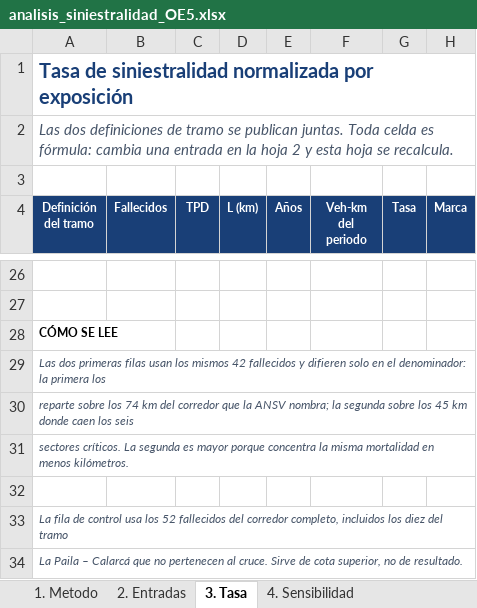
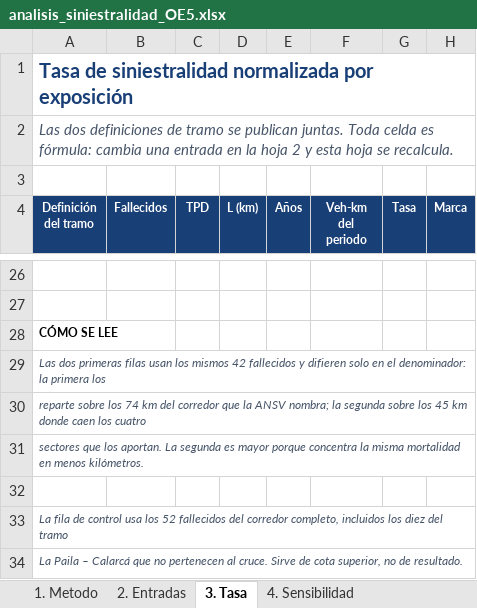
Before and after one commit to osoriotamayo11-sketch/Ferropista-GEOPAV, an Excel workbook: OE5_SeguridadVial/Act4_Analisis/analisis_siniestralidad_OE5.xlsx, sheet 3. Tasa, drawn as a sheet; only a part is shown, gaps mark what is left out; values as stored, in another font and other column widths than the file's, no borders; the diff names each change by its address in the sheet, - before the commit and + after, or states it on an @@ line.

```diff
--- a/OE5_SeguridadVial/Act4_Analisis/analisis_siniestralidad_OE5.xlsx (sheet 3. Tasa)
+++ b/OE5_SeguridadVial/Act4_Analisis/analisis_siniestralidad_OE5.xlsx (sheet 3. Tasa)
-A30 (Definición del tramo): …caen los seis
+A30 (Definición del tramo): …caen los cuatro
-A31 (Definición del tramo): sectores críticos. La segunda…
+A31 (Definición del tramo): sectores que los aportan. La segunda…
```
Also changed, not shown: sheet 1. Metodo, 17 other files.
